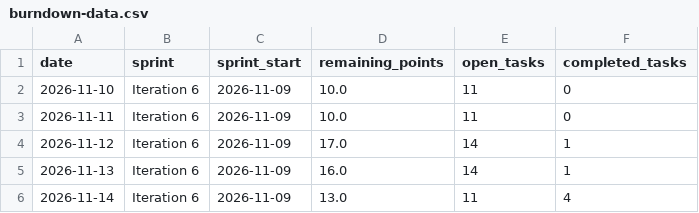
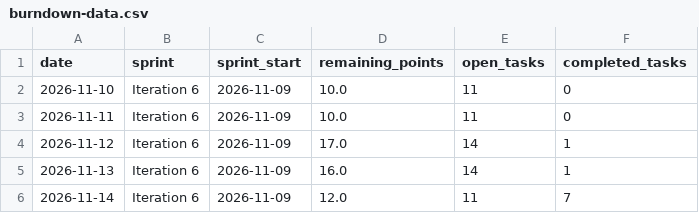
Before and after one commit to ImConsti/CoupleGOATS, a CSV file: burndown-data.csv, drawn as a sheet.

```diff
--- a/burndown-data.csv
+++ b/burndown-data.csv
@@ -5,2 +5,2 @@ date,sprint,sprint_start,remaining_points,open_tasks,completed_tasks
 2026-11-13,Iteration 6,2026-11-09,16.0,14,1
-2026-11-14,Iteration 6,2026-11-09,13.0,11,4
+2026-11-14,Iteration 6,2026-11-09,12.0,11,7
```
Also changed, not shown: burndown-history/Iteration 6 BDC.csv, 2 other files.
